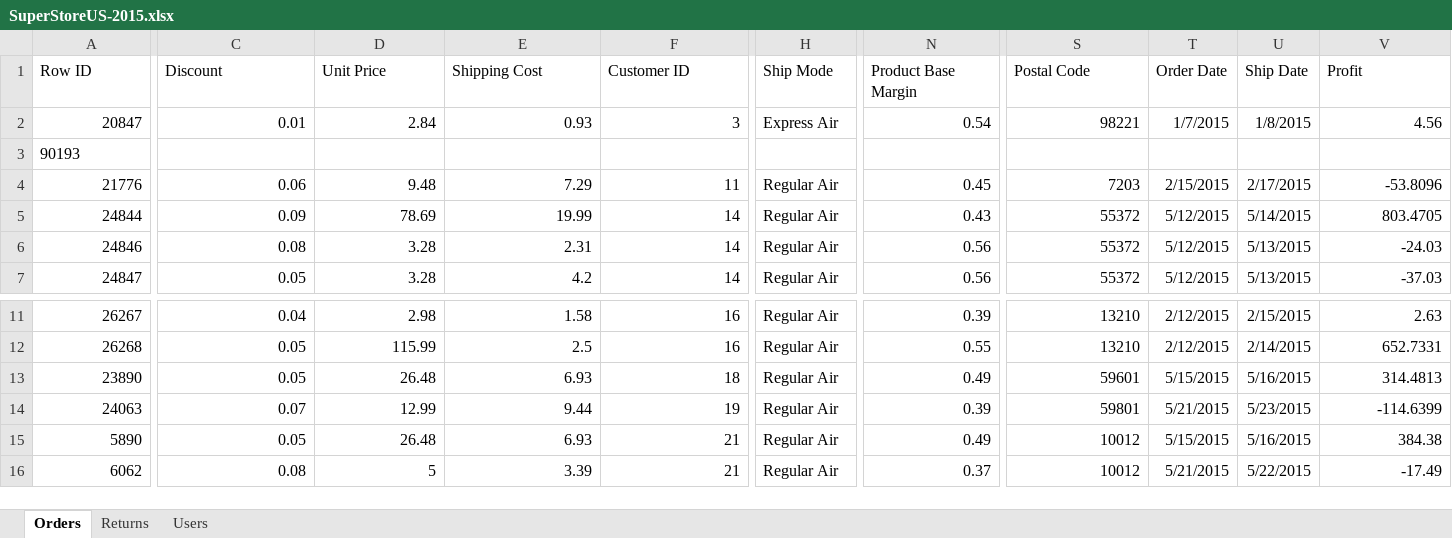
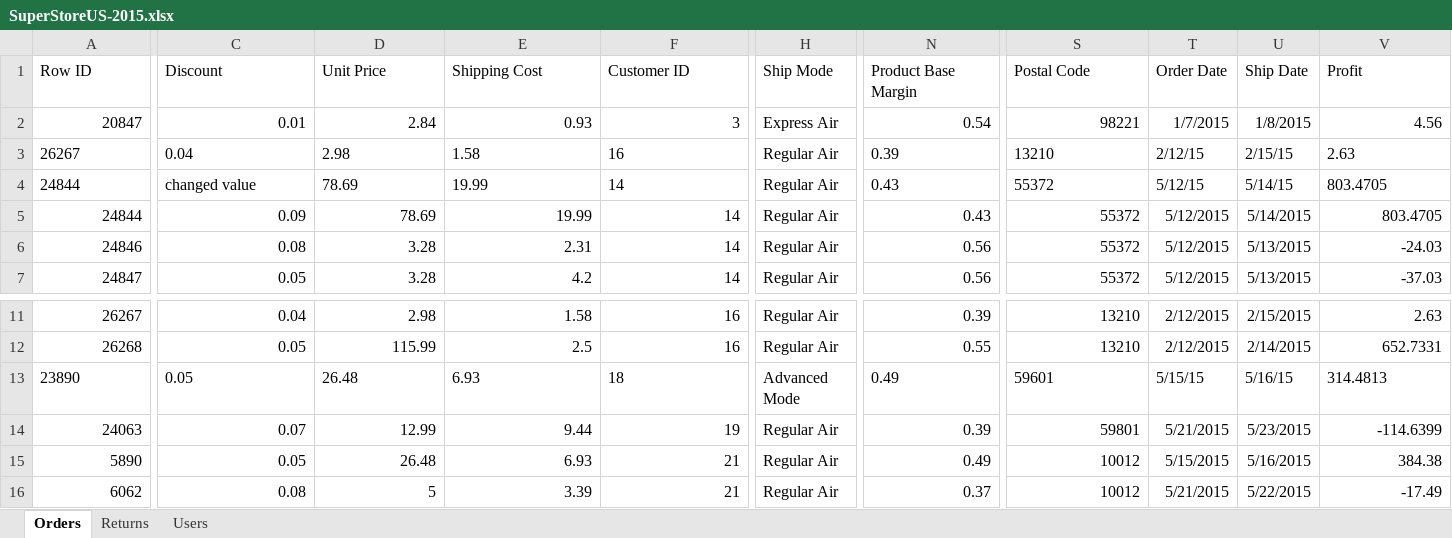
Before and after one commit to DineshArul0/JavaSelenium, an Excel workbook: src/main/resources/SuperStoreUS-2015.xlsx, sheet Orders, drawn as a sheet; only a part is shown, gaps mark what is left out; values as stored, in another font and other column widths than the file's, no borders; removed rows and columns are numbered as before the commit, all else as after; rows hold the shown columns only; the diff covers the shown part only; the diff names each change by its address in the sheet, - before the commit and + after, or states it on an @@ line.

```diff
--- a/src/main/resources/SuperStoreUS-2015.xlsx (sheet Orders)
+++ b/src/main/resources/SuperStoreUS-2015.xlsx (sheet Orders)
-row 3: 90193
-row 4: 21776 | 0.06 | 9.48 | 7.29 | 11 | Regular Air | 0.45 | 7203 | 2/15/2015 | 2/17/2015 | -53.8096
+row 3: 26267 | 0.04 | 2.98 | 1.58 | 16 | Regular Air | 0.39 | 13210 | 2/12/15 | 2/15/15 | 2.63
+row 4: 24844 | changed value | 78.69 | 19.99 | 14 | Regular Air | 0.43 | 55372 | 5/12/15 | 5/14/15 | 803.4705
-A13 alignment: right
+A13 alignment: left
-C13:F13 alignment: right
+C13:F13 alignment: left
-H13 (Ship Mode): Regular Air
+H13 (Ship Mode): Advanced Mode
-N13 alignment: right
+N13 alignment: left
-S13 alignment: right
+S13 alignment: left
-T13 (Order Date): 5/15/2015
+T13 (Order Date): 5/15/15
-U13 (Ship Date): 5/16/2015
+U13 (Ship Date): 5/16/15
-V13 alignment: right
+V13 alignment: left
```
Also changed, not shown: cell formats elsewhere in this sheet, 8 other files.
